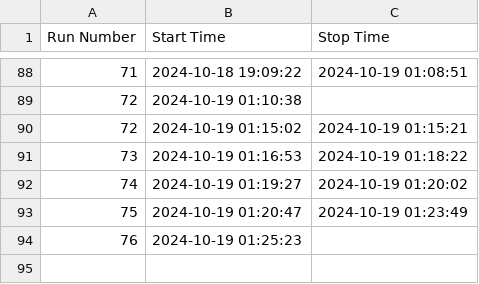
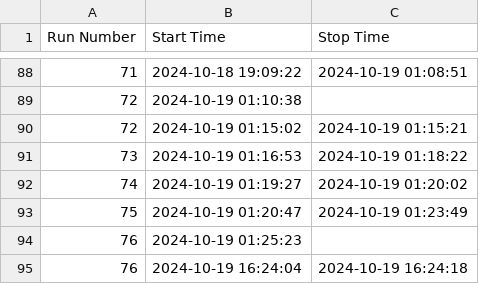
Before and after one commit to skowrons94/WebDAQ, a CSV file: server/logbook.csv, drawn as a sheet; only a part is shown, gaps mark what is left out; the diff names each change by its address in the sheet, - before the commit and + after, or states it on an @@ line.

```diff
--- a/server/logbook.csv
+++ b/server/logbook.csv
+row 95: 76 | 2024-10-19 16:24:04 | 2024-10-19 16:24:18
```
Also changed, not shown: 7 other files.
